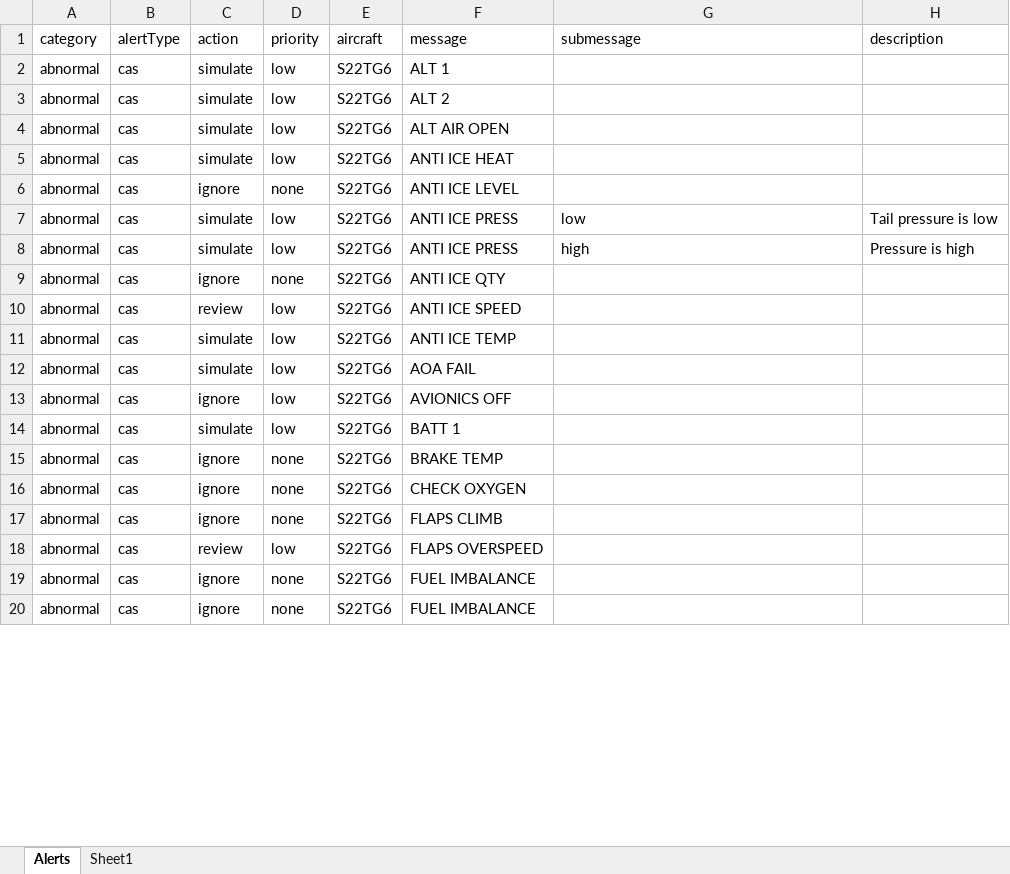
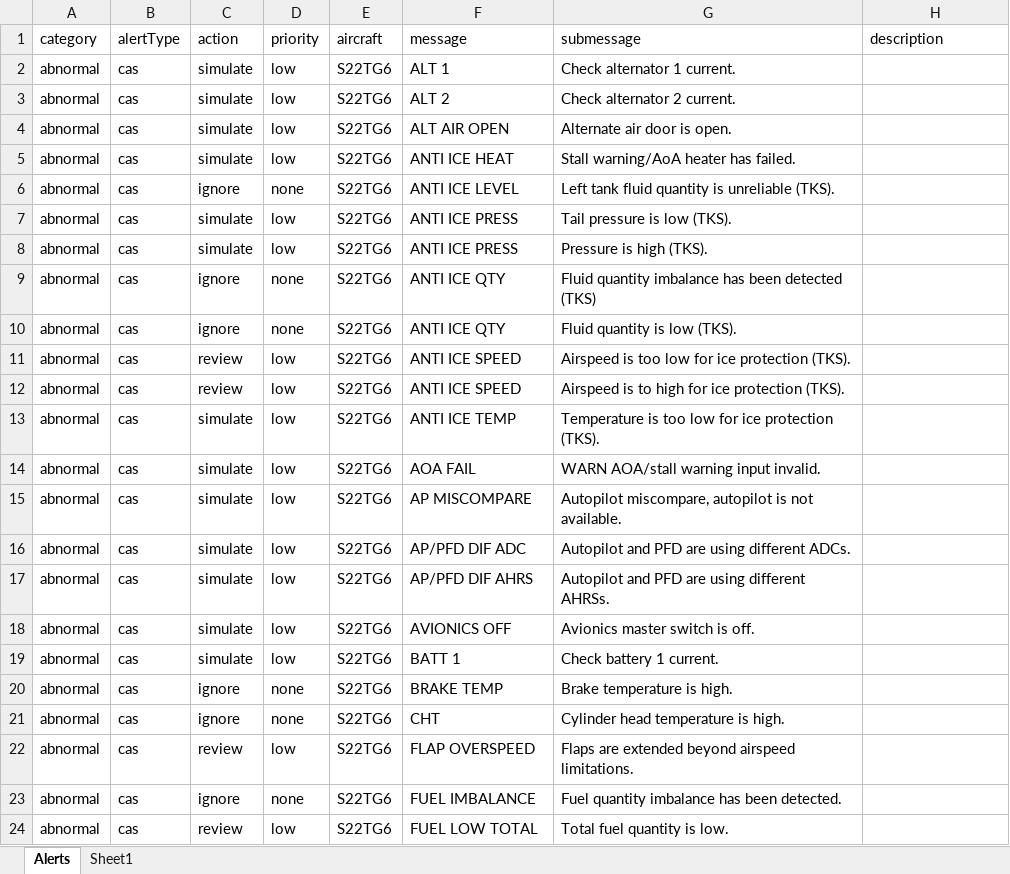
Before and after one commit to roznet/alertsimulator, an Excel workbook: data/AlertsToSimulate.xlsx, sheet Alerts, drawn as a sheet; only a part is shown; values as stored, in another font and other column widths than the file's, no borders; removed rows and columns are numbered as before the commit, all else as after; the diff covers the shown part only; the diff names each change by its address in the sheet, - before the commit and + after, or states it on an @@ line.

Commit message:
Added more cas messages and view to display them with consistent color in the plane

```diff
--- a/data/AlertsToSimulate.xlsx (sheet Alerts)
+++ b/data/AlertsToSimulate.xlsx (sheet Alerts)
-G2 (submessage): (empty)
+G2 (submessage): Check alternator 1 current.
-G3 (submessage): (empty)
+G3 (submessage): Check alternator 2 current.
-G4 (submessage): (empty)
+G4 (submessage): Alternate air door is open.
-G5 (submessage): (empty)
+G5 (submessage): Stall warning/AoA heater has failed.
-G6 (submessage): (empty)
+G6 (submessage): Left tank fluid quantity is unreliable (TKS).
-G7 (submessage): low
+G7 (submessage): Tail pressure is low (TKS).
-H7 (description): Tail pressure is low
+H7 (description): (empty)
-G8 (submessage): high
+G8 (submessage): Pressure is high (TKS).
-H8 (description): Pressure is high
+H8 (description): (empty)
-G9 (submessage): (empty)
+G9 (submessage): Fluid quantity imbalance has been detected (TKS)
+row 10: abnormal | cas | ignore | none | S22TG6 | ANTI ICE QTY | Fluid quantity is low (TKS).
-G11 (submessage): (empty)
+G11 (submessage): Airspeed is too low for ice protection (TKS).
+row 12: abnormal | cas | review | low | S22TG6 | ANTI ICE SPEED | Airspeed is to high for ice protection (TKS).
-G13 (submessage): (empty)
+G13 (submessage): Temperature is too low for ice protection (TKS).
-G14 (submessage): (empty)
+G14 (submessage): WARN AOA/stall warning input invalid.
+row 15: abnormal | cas | simulate | low | S22TG6 | AP MISCOMPARE | Autopilot miscompare, autopilot is not available.
+row 16: abnormal | cas | simulate | low | S22TG6 | AP/PFD DIF ADC | Autopilot and PFD are using different ADCs.
+row 17: abnormal | cas | simulate | low | S22TG6 | AP/PFD DIF AHRS | Autopilot and PFD are using different AHRSs.
-C18 (action): ignore
+C18 (action): simulate
-G18 (submessage): (empty)
+G18 (submessage): Avionics master switch is off.
-G19 (submessage): (empty)
+G19 (submessage): Check battery 1 current.
-G20 (submessage): (empty)
+G20 (submessage): Brake temperature is high.
-F21 (message): CHECK OXYGEN
+F21 (message): CHT
-G21 (submessage): (empty)
+G21 (submessage): Cylinder head temperature is high.
-row 17: abnormal | cas | ignore | none | S22TG6 | FLAPS CLIMB
-F22 (message): FLAPS OVERSPEED
+F22 (message): FLAP OVERSPEED
-G22 (submessage): (empty)
+G22 (submessage): Flaps are extended beyond airspeed limitations.
-G23 (submessage): (empty)
+G23 (submessage): Fuel quantity imbalance has been detected.
-C24 (action): ignore
+C24 (action): review
-D24 (priority): none
+D24 (priority): low
-F24 (message): FUEL IMBALANCE
+F24 (message): FUEL LOW TOTAL
-G24 (submessage): (empty)
+G24 (submessage): Total fuel quantity is low.
```
Also changed, not shown: 31 added rows, 26 removed rows, 1 moved row and 17 edited cells elsewhere in this sheet, 11 other files.
